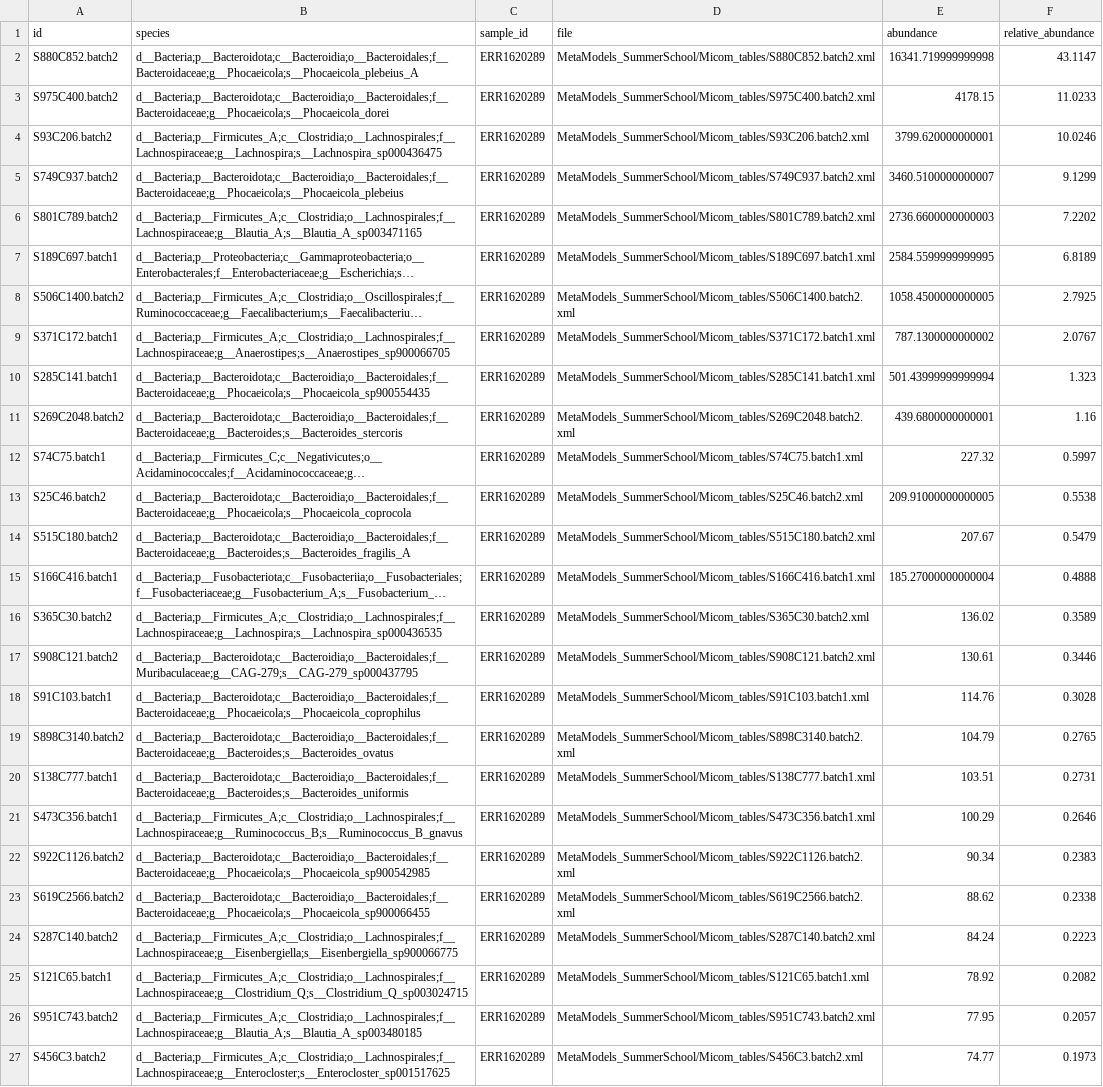
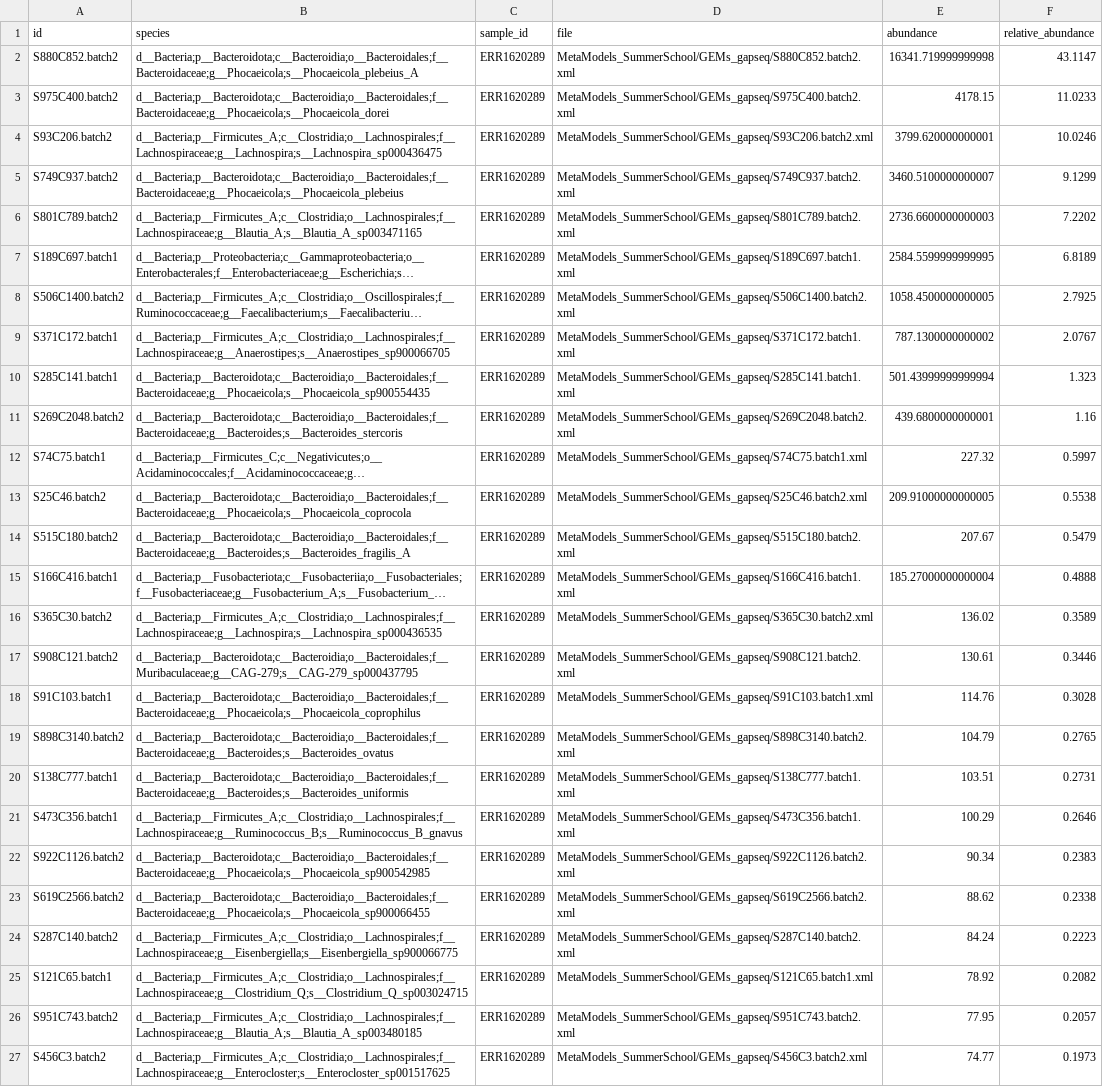
Before and after one commit to vrmarcelino/MetaModels_SummerSchool, a CSV file: Micom_tables/ERR1620289_sub.csv, drawn as a sheet; long unchanged cells end in …; the diff names each change by its address in the sheet, - before the commit and + after, or states it on an @@ line.

```diff
--- a/Micom_tables/ERR1620289_sub.csv
+++ b/Micom_tables/ERR1620289_sub.csv
-D2 (file): MetaModels_SummerSchool/Micom_tables/S880C852.batch2.xml
+D2 (file): MetaModels_SummerSchool/GEMs_gapseq/S880C852.batch2.xml
-D3 (file): MetaModels_SummerSchool/Micom_tables/S975C400.batch2.xml
+D3 (file): MetaModels_SummerSchool/GEMs_gapseq/S975C400.batch2.xml
-D4 (file): MetaModels_SummerSchool/Micom_tables/S93C206.batch2.xml
+D4 (file): MetaModels_SummerSchool/GEMs_gapseq/S93C206.batch2.xml
-D5 (file): MetaModels_SummerSchool/Micom_tables/S749C937.batch2.xml
+D5 (file): MetaModels_SummerSchool/GEMs_gapseq/S749C937.batch2.xml
-D6 (file): MetaModels_SummerSchool/Micom_tables/S801C789.batch2.xml
+D6 (file): MetaModels_SummerSchool/GEMs_gapseq/S801C789.batch2.xml
-D7 (file): MetaModels_SummerSchool/Micom_tables/S189C697.batch1.xml
+D7 (file): MetaModels_SummerSchool/GEMs_gapseq/S189C697.batch1.xml
-D8 (file): MetaModels_SummerSchool/Micom_tables/S506C1400.batch2.xml
+D8 (file): MetaModels_SummerSchool/GEMs_gapseq/S506C1400.batch2.xml
-D9 (file): MetaModels_SummerSchool/Micom_tables/S371C172.batch1.xml
+D9 (file): MetaModels_SummerSchool/GEMs_gapseq/S371C172.batch1.xml
-D10 (file): MetaModels_SummerSchool/Micom_tables/S285C141.batch1.xml
+D10 (file): MetaModels_SummerSchool/GEMs_gapseq/S285C141.batch1.xml
-D11 (file): MetaModels_SummerSchool/Micom_tables/S269C2048.batch2.xml
+D11 (file): MetaModels_SummerSchool/GEMs_gapseq/S269C2048.batch2.xml
-D12 (file): MetaModels_SummerSchool/Micom_tables/S74C75.batch1.xml
+D12 (file): MetaModels_SummerSchool/GEMs_gapseq/S74C75.batch1.xml
-D13 (file): MetaModels_SummerSchool/Micom_tables/S25C46.batch2.xml
+D13 (file): MetaModels_SummerSchool/GEMs_gapseq/S25C46.batch2.xml
-D14 (file): MetaModels_SummerSchool/Micom_tables/S515C180.batch2.xml
+D14 (file): MetaModels_SummerSchool/GEMs_gapseq/S515C180.batch2.xml
-D15 (file): MetaModels_SummerSchool/Micom_tables/S166C416.batch1.xml
+D15 (file): MetaModels_SummerSchool/GEMs_gapseq/S166C416.batch1.xml
-D16 (file): MetaModels_SummerSchool/Micom_tables/S365C30.batch2.xml
+D16 (file): MetaModels_SummerSchool/GEMs_gapseq/S365C30.batch2.xml
-D17 (file): MetaModels_SummerSchool/Micom_tables/S908C121.batch2.xml
+D17 (file): MetaModels_SummerSchool/GEMs_gapseq/S908C121.batch2.xml
-D18 (file): MetaModels_SummerSchool/Micom_tables/S91C103.batch1.xml
+D18 (file): MetaModels_SummerSchool/GEMs_gapseq/S91C103.batch1.xml
-D19 (file): MetaModels_SummerSchool/Micom_tables/S898C3140.batch2.xml
+D19 (file): MetaModels_SummerSchool/GEMs_gapseq/S898C3140.batch2.xml
-D20 (file): MetaModels_SummerSchool/Micom_tables/S138C777.batch1.xml
+D20 (file): MetaModels_SummerSchool/GEMs_gapseq/S138C777.batch1.xml
-D21 (file): MetaModels_SummerSchool/Micom_tables/S473C356.batch1.xml
+D21 (file): MetaModels_SummerSchool/GEMs_gapseq/S473C356.batch1.xml
-D22 (file): MetaModels_SummerSchool/Micom_tables/S922C1126.batch2.xml
+D22 (file): MetaModels_SummerSchool/GEMs_gapseq/S922C1126.batch2.xml
-D23 (file): MetaModels_SummerSchool/Micom_tables/S619C2566.batch2.xml
+D23 (file): MetaModels_SummerSchool/GEMs_gapseq/S619C2566.batch2.xml
-D24 (file): MetaModels_SummerSchool/Micom_tables/S287C140.batch2.xml
+D24 (file): MetaModels_SummerSchool/GEMs_gapseq/S287C140.batch2.xml
-D25 (file): MetaModels_SummerSchool/Micom_tables/S121C65.batch1.xml
+D25 (file): MetaModels_SummerSchool/GEMs_gapseq/S121C65.batch1.xml
-D26 (file): MetaModels_SummerSchool/Micom_tables/S951C743.batch2.xml
+D26 (file): MetaModels_SummerSchool/GEMs_gapseq/S951C743.batch2.xml
-D27 (file): MetaModels_SummerSchool/Micom_tables/S456C3.batch2.xml
+D27 (file): MetaModels_SummerSchool/GEMs_gapseq/S456C3.batch2.xml
```
Also changed, not shown: Micom_tables/ERR1620286_sub.csv, Micom_tables/ERR1620290_sub.csv, 3 other files.
